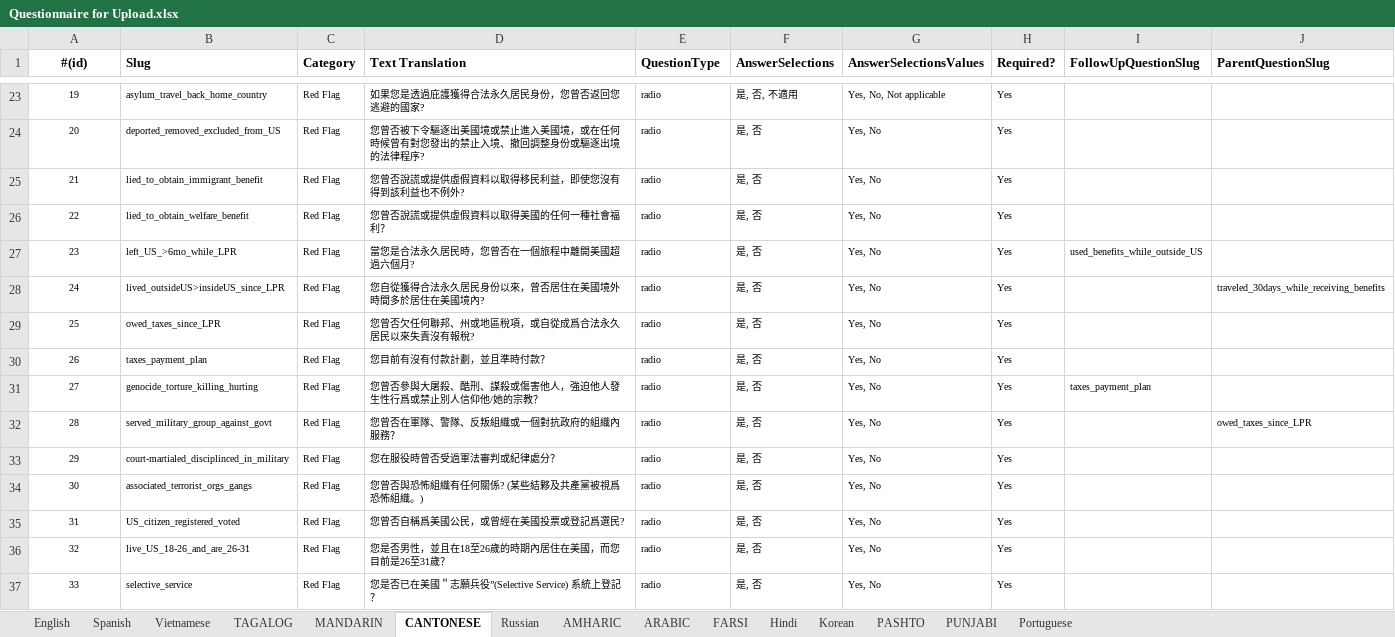
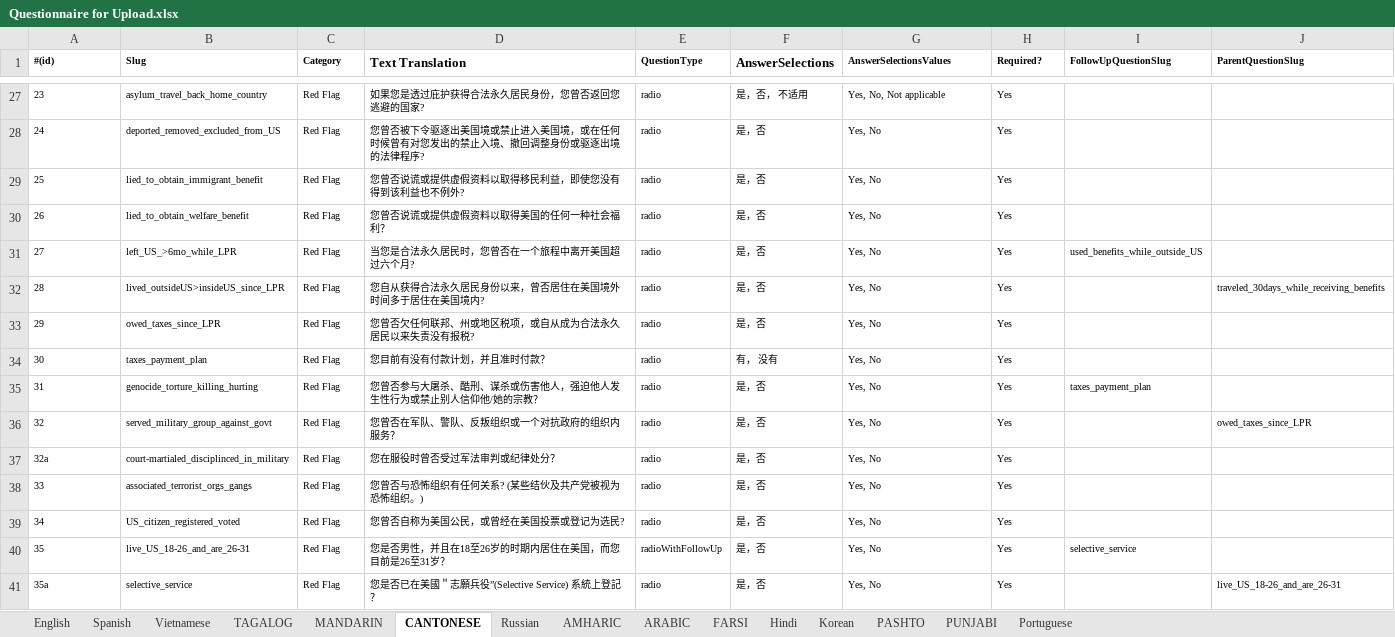
Before and after one commit to codeforsanjose/e-immigrate, an Excel workbook: backend/Questionnaire for Upload.xlsx, sheet CANTONESE, drawn as a sheet; only a part is shown, gaps mark what is left out; values as stored, in another font and other column widths than the file's, no borders; addresses are those after the commit; the diff covers the shown part only; the diff names each change by its address in the sheet, - before the commit and + after, or states it on an @@ line.

```diff
--- a/backend/Questionnaire for Upload.xlsx (sheet CANTONESE)
+++ b/backend/Questionnaire for Upload.xlsx (sheet CANTONESE)
-A1 alignment: center
+A1 alignment: left
@@ A1:C1 text size: smaller @@
@@ E1 text size: smaller @@
@@ G1:J1 text size: smaller @@
@@ column A (#(id)) renumbered from row 4 down @@
-A27:A41 alignment: center
+A27:A41 alignment: left
-D27 (Text Translation): 如果您是透過庇護獲得合法永久居民身份，您曾否返回您逃避的國家?
+D27 (Text Translation): 如果您是透过庇护获得合法永久居民身份，您曾否返回您逃避的国家?
-F27 (AnswerSelections): 是, 否, 不適用
+F27 (AnswerSelections): 是，否， 不适用
-D28 (Text Translation): …否被下令驅逐出美國境或禁止進入美國境，或在任何時候曾有對您發出的禁止入境、撤回調整身份或驅逐出境的…
+D28 (Text Translation): …否被下令驱逐出美国境或禁止进入美国境，或在任何时候曾有对您发出的禁止入境、撤回调整身份或驱逐出境的…
-F28:F33 (AnswerSelections): 是, 否
+F28:F33 (AnswerSelections): 是，否
-D29 (Text Translation): 您曾否說謊或提供虛假資料以取得移民利益，即使您沒有得到該利益也不例外?
+D29 (Text Translation): 您曾否说谎或提供虚假资料以取得移民利益，即使您没有得到该利益也不例外?
-D30 (Text Translation): 您曾否說謊或提供虛假資料以取得美國的任何一種社會福利？
+D30 (Text Translation): 您曾否说谎或提供虚假资料以取得美国的任何一种社会福利？
-D31 (Text Translation): 當您是合法永久居民時，您曾否在一個旅程中離開美國超過六個月?
+D31 (Text Translation): 当您是合法永久居民时，您曾否在一个旅程中离开美国超过六个月?
-D32 (Text Translation): 您自從獲得合法永久居民身份以來，曾否居住在美國境外時間多於居住在美國境內?
+D32 (Text Translation): 您自从获得合法永久居民身份以来，曾否居住在美国境外时间多于居住在美国境内?
-D33 (Text Translation): 您曾否欠任何聯邦、州或地區稅項，或自從成爲合法永久居民以來失責沒有報稅?
+D33 (Text Translation): 您曾否欠任何联邦、州或地区税项，或自从成为合法永久居民以来失责没有报税?
-D34 (Text Translation): 您目前有沒有付款計劃，並且準時付款？
+D34 (Text Translation): 您目前有没有付款计划，并且准时付款？
-F34 (AnswerSelections): 是, 否
+F34 (AnswerSelections): 有， 没有
-D35 (Text Translation): 您曾否參與大屠殺、酷刑、謀殺或傷害他人，強迫他人發生性行爲或禁止別人信仰他/她的宗教？
+D35 (Text Translation): 您曾否参与大屠杀、酷刑、谋杀或伤害他人，强迫他人发生性行为或禁止别人信仰他/她的宗教？
-F35:F41 (AnswerSelections): 是, 否
+F35:F41 (AnswerSelections): 是，否
-D36 (Text Translation): 您曾否在軍隊、警隊、反叛組織或一個對抗政府的組織內服務？
+D36 (Text Translation): 您曾否在军队、警队、反叛组织或一个对抗政府的组织内服务？
-D37 (Text Translation): 您在服役時曾否受過軍法審判或紀律處分？
+D37 (Text Translation): 您在服役时曾否受过军法审判或纪律处分？
-D38 (Text Translation): 您曾否與恐怖組織有任何關係? (某些結夥及共產黨被視爲恐怖組織。)
+D38 (Text Translation): 您曾否与恐怖组织有任何关系? (某些结伙及共产党被视为恐怖组织。)
-D39 (Text Translation): 您曾否自稱爲美國公民，或曾經在美國投票或登記爲選民?
+D39 (Text Translation): 您曾否自称为美国公民，或曾经在美国投票或登记为选民?
-D40 (Text Translation): 您是否男性，並且在18至26歲的時期內居住在美國，而您目前是26至31歲？
+D40 (Text Translation): 您是否男性，并且在18至26岁的时期内居住在美国，而您目前是26至31岁？
-E40 (QuestionType): radio
+E40 (QuestionType): radioWithFollowUp
-I40 (FollowUpQuestionSlug): (empty)
+I40 (FollowUpQuestionSlug): selective_service
-J41 (ParentQuestionSlug): (empty)
+J41 (ParentQuestionSlug): live_US_18-26_and_are_26-31
```
Also changed, not shown: 4 added rows, 32 edited cells and cell formats elsewhere in this sheet, sheet ARABIC, sheet MANDARIN, sheet Portuguese, sheet FARSI, sheet PASHTO, sheet AMHARIC, 8 more sheets, backend/Website Content.xlsx.
